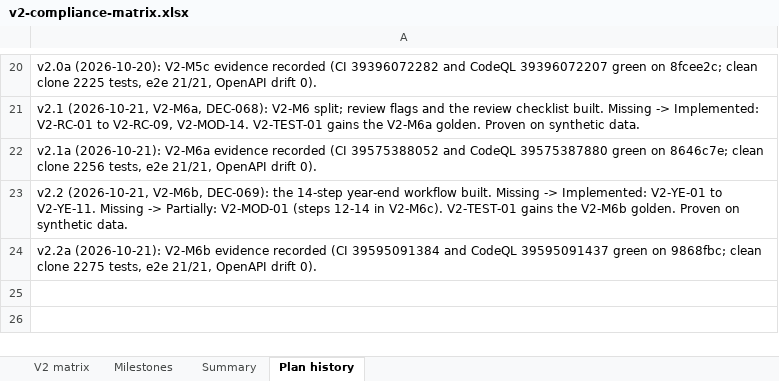
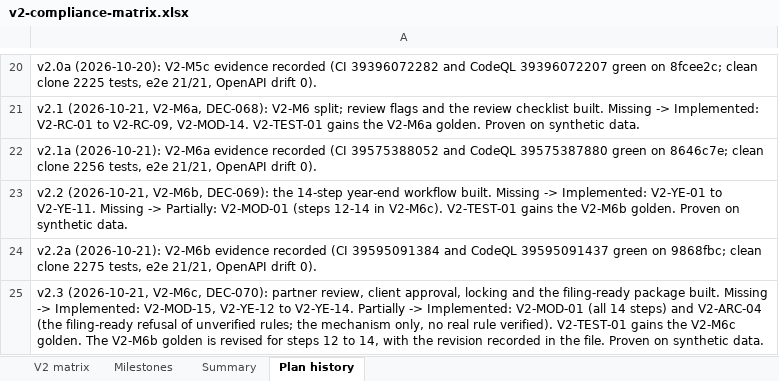
Before and after one commit to mianshoaiblhr/UK-Accounting-Platform, an Excel workbook: docs/architecture/v2-compliance-matrix.xlsx, sheet Plan history, drawn as a sheet; only a part is shown, gaps mark what is left out; values as stored, in another font and other column widths than the file's, no borders; the diff names each change by its address in the sheet, - before the commit and + after, or states it on an @@ line.

```diff
--- a/docs/architecture/v2-compliance-matrix.xlsx (sheet Plan history)
+++ b/docs/architecture/v2-compliance-matrix.xlsx (sheet Plan history)
+row 25: v2.3 (2026-10-21, V2-M6c, DEC-070): partner review, client approval, locking and the filing-ready package built. Missing -> Implemented: V2-MOD-15, V2-YE-12 to V2-YE-14. Partially -> Implemented: V2-MOD-01 (all 14 steps) and V2-ARC-04 (the filing-ready refusal of unverified rules; the mechanism only, no real rule verified). V2-TEST-01 gains the V2-M6c golden. The V2-M6b golden is revised for steps 12 to 14, with the revision recorded in the file. Proven on synthetic data.
```
Also changed, not shown: sheet V2 matrix, sheet Summary, sheet Milestones, docs/architecture/v2-m6b-golden-workings.xlsx, 39 other files.
